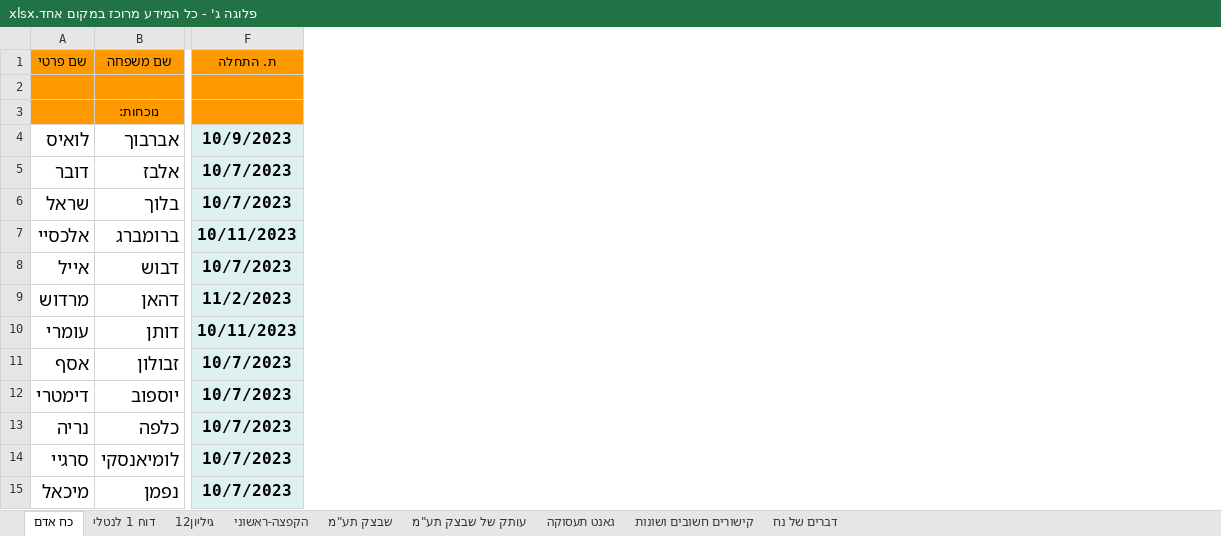
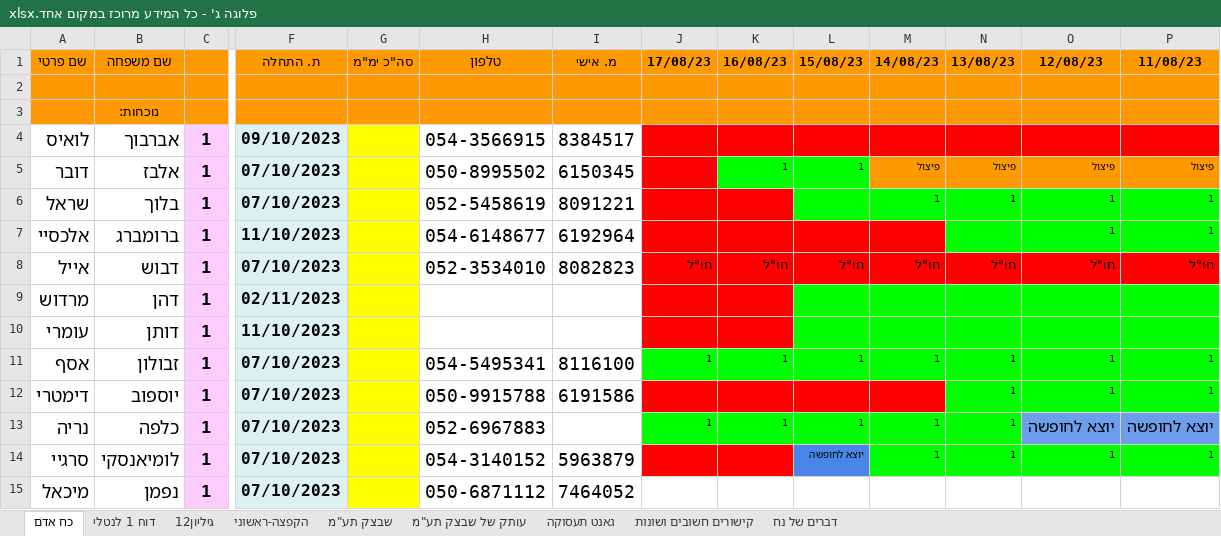
Before and after one commit to andybenichou/meshavsek, an Excel workbook: פלוגה ג' - כל המידע מרוכז במקום אחד.xlsx, sheet כח אדם, drawn as a sheet; only a part is shown, gaps mark what is left out; values as stored, in another font and other column widths than the file's, no borders; charts and pictures and conditional formats not drawn; the diff covers the shown part only; the diff names each change by its address in the sheet, - before the commit and + after, or states it on an @@ line.

```diff
--- a/פלוגה ג' - כל המידע מרוכז במקום אחד.xlsx (sheet כח אדם)
+++ b/פלוגה ג' - כל המידע מרוכז במקום אחד.xlsx (sheet כח אדם)
@@ column C unhidden, rows 4-15: all 1 @@
@@ column G (סה"כ ימ"מ) unhidden, empty @@
@@ column H (טלפון) unhidden, rows 4-15: 054-3566915 | 050-8995502 | 052-5458619 | 054-6148677 | 052-3534010 |  |  | 054-5495341 | 050-9915788 | 052-6967883 | 054-3140152 | 050-6871112 @@
@@ column I (מ. אישי) unhidden, rows 4-15: 8384517 | 6150345 | 8091221 | 6192964 | 8082823 |  |  | 8116100 | 6191586 |  | 5963879 | 7464052 @@
@@ column J (17/08/23) unhidden, rows 8-13: חו"ל |  |  | 1 |  | 1 @@
@@ column K (16/08/23) unhidden, rows 5-13: 1 |  |  | חו"ל |  |  | 1 |  | 1 @@
@@ column L (15/08/23) unhidden, rows 5-14: 1 |  |  | חו"ל |  |  | 1 |  | 1 | יוצא לחופשה @@
@@ column M (14/08/23) unhidden, rows 5-14: פיצול | 1 |  | חו"ל |  |  | 1 |  | 1 | 1 @@
@@ column N (13/08/23) unhidden, rows 5-14: פיצול | 1 |  | חו"ל |  |  | 1 | 1 | 1 | 1 @@
@@ column O (12/08/23) unhidden, rows 5-14: פיצול | 1 | 1 | חו"ל |  |  | 1 | 1 | יוצא לחופשה | 1 @@
@@ column P (11/08/23) unhidden, rows 5-14: פיצול | 1 | 1 | חו"ל |  |  | 1 | 1 | יוצא לחופשה | 1 @@
-F4 (ת. התחלה): 10/9/2023
+F4 (ת. התחלה): 09/10/2023
-F5:F6 (ת. התחלה): 10/7/2023
+F5:F6 (ת. התחלה): 07/10/2023
-F7 (ת. התחלה): 10/11/2023
+F7 (ת. התחלה): 11/10/2023
-F8 (ת. התחלה): 10/7/2023
+F8 (ת. התחלה): 07/10/2023
-B9 (שם משפחה): דהאן
+B9 (שם משפחה): דהן
-F9 (ת. התחלה): 11/2/2023
+F9 (ת. התחלה): 02/11/2023
-F10 (ת. התחלה): 10/11/2023
+F10 (ת. התחלה): 11/10/2023
-F11:F15 (ת. התחלה): 10/7/2023
+F11:F15 (ת. התחלה): 07/10/2023
```
Also changed, not shown: 45 added columns, 62 edited cells and cell formats elsewhere in this sheet, sheet עותק של שבצק תע"מ, sheet שבצק תע"מ, formulas that keep their value, charts or pictures, watch_list.xlsx, שבצ״ק.xlsx, 6 other files.
